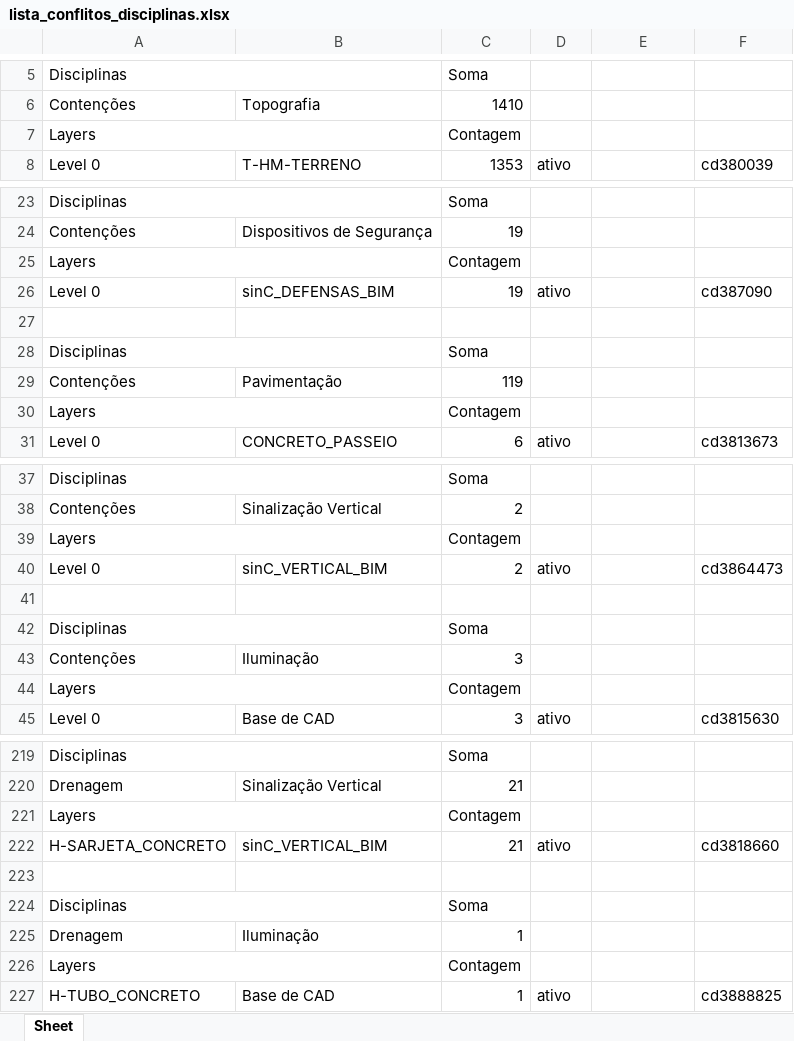
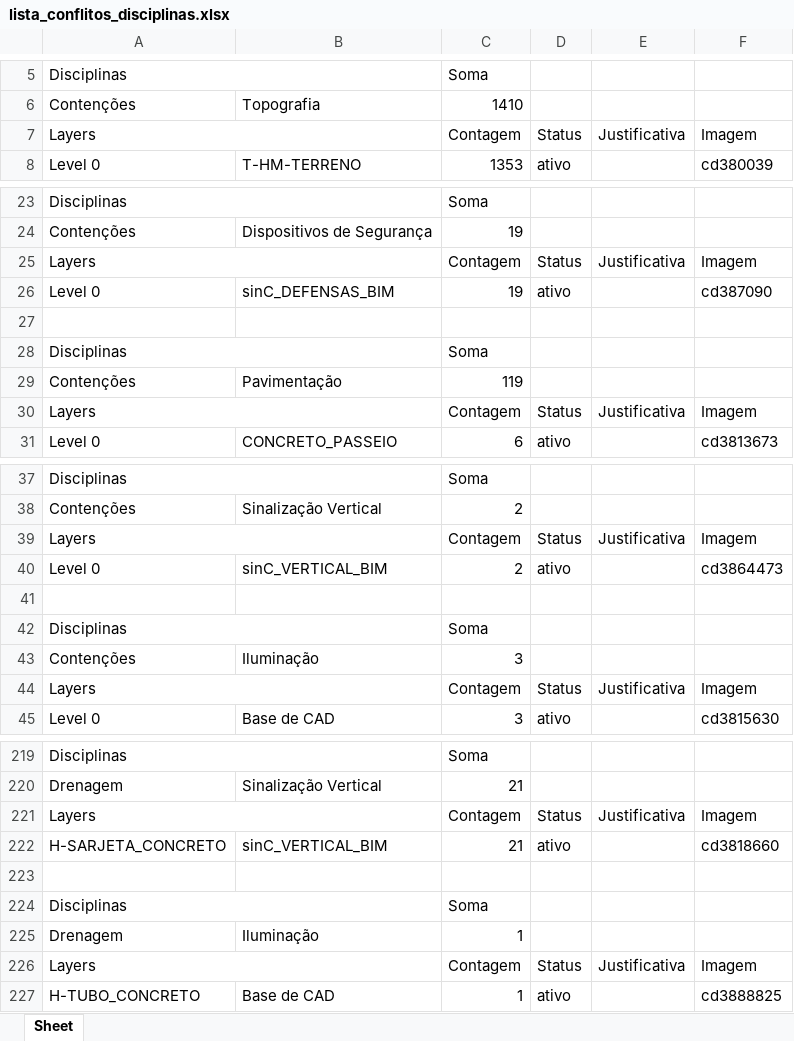
Before and after one commit to IanJunji/Problema_dos_clashs, an Excel workbook: saida_teste/lista_conflitos_disciplinas.xlsx, sheet Sheet, drawn as a sheet; only a part is shown, gaps mark what is left out; values as stored, in another font and other column widths than the file's, no cell formats; the diff covers the shown part only; the diff names each change by its address in the sheet, - before the commit and + after, or states it on an @@ line.

```diff
--- a/saida_teste/lista_conflitos_disciplinas.xlsx (sheet Sheet)
+++ b/saida_teste/lista_conflitos_disciplinas.xlsx (sheet Sheet)
-D7: (empty)
+D7: Status
-E7: (empty)
+E7: Justificativa
-F7: (empty)
+F7: Imagem
-D25: (empty)
+D25: Status
-E25: (empty)
+E25: Justificativa
-F25: (empty)
+F25: Imagem
-D30: (empty)
+D30: Status
-E30: (empty)
+E30: Justificativa
-F30: (empty)
+F30: Imagem
-D39: (empty)
+D39: Status
-E39: (empty)
+E39: Justificativa
-F39: (empty)
+F39: Imagem
-D44: (empty)
+D44: Status
-E44: (empty)
+E44: Justificativa
-F44: (empty)
+F44: Imagem
-D221: (empty)
+D221: Status
-E221: (empty)
+E221: Justificativa
-F221: (empty)
+F221: Imagem
-D226: (empty)
+D226: Status
-E226: (empty)
+E226: Justificativa
-F226: (empty)
+F226: Imagem
```
Also changed, not shown: 39 edited cells elsewhere in this sheet, cell formats, 1 other file.
